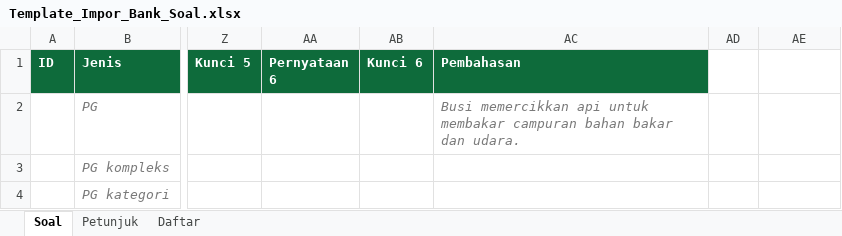
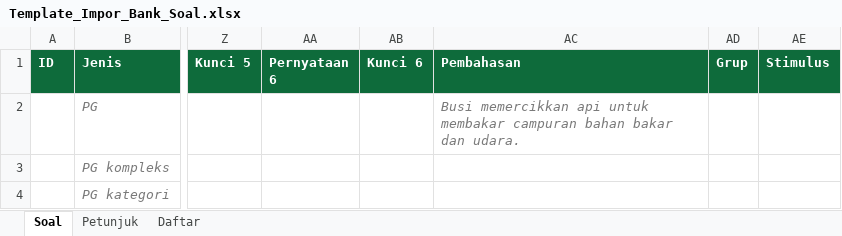
Before and after one commit to karyono51/praktik-tbsm, an Excel workbook: templates/Template_Impor_Bank_Soal.xlsx, sheet Soal, drawn as a sheet; only a part is shown, gaps mark what is left out; values as stored, in another font and other column widths than the file's, no borders; the diff names each change by its address in the sheet, - before the commit and + after, or states it on an @@ line.

```diff
--- a/templates/Template_Impor_Bank_Soal.xlsx (sheet Soal)
+++ b/templates/Template_Impor_Bank_Soal.xlsx (sheet Soal)
-AD1: (empty)
+AD1: Grup
-AD1:AE1 fill: none
+AD1:AE1 fill: #0E6B3B
-AE1: (empty)
+AE1: Stimulus
```
Also changed, not shown: sheet Petunjuk, templates/Template_Impor_LKPD.xlsx, 21 other files.
